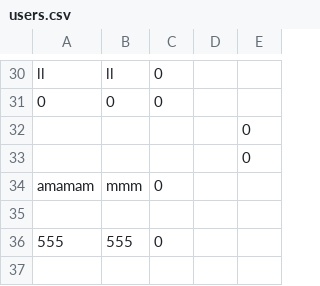
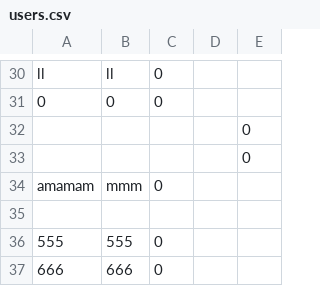
Before and after one commit to hyun090305/ClassRoyale, a CSV file: data/users.csv, drawn as a sheet; only a part is shown, gaps mark what is left out; the diff names each change by its address in the sheet, - before the commit and + after, or states it on an @@ line.

```diff
--- a/data/users.csv
+++ b/data/users.csv
+row 37: 666 | 666 | 0
```
Also changed, not shown: data/accounts.csv, 12 other files.
